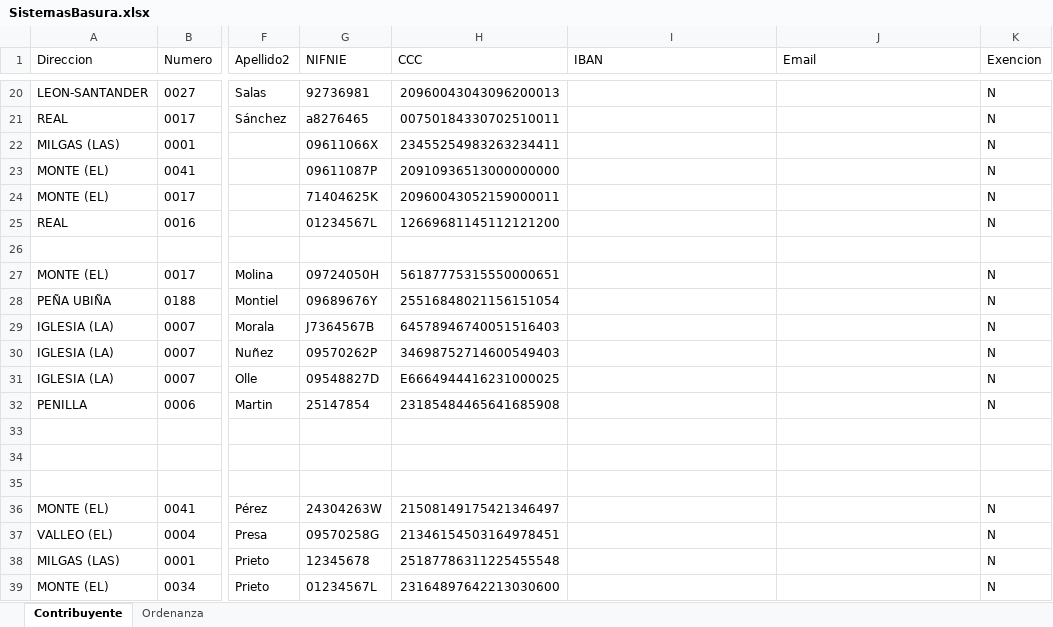
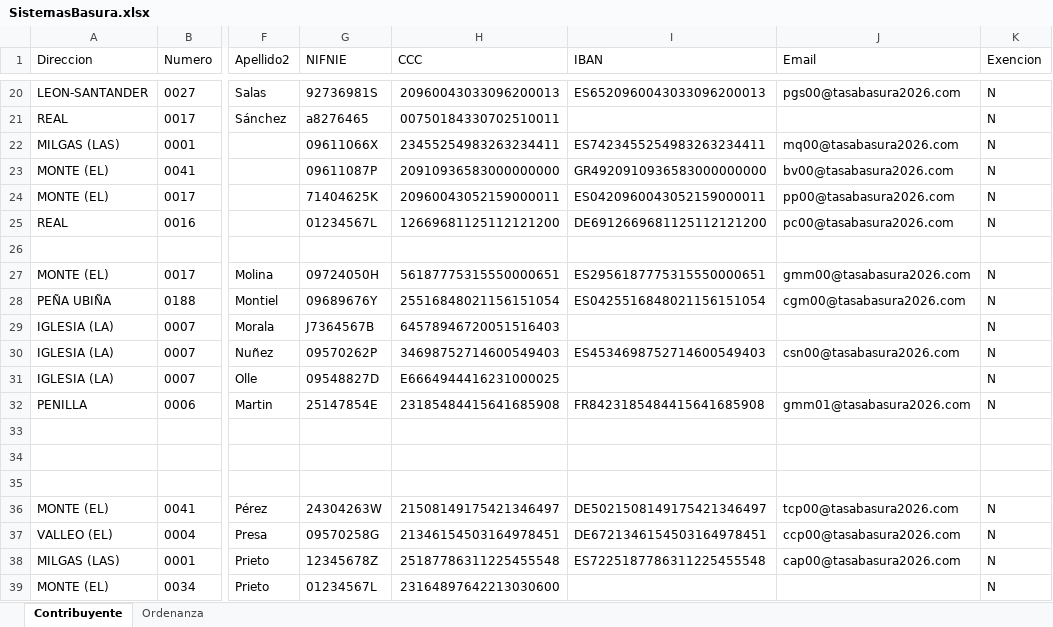
Before and after one commit to fyni12/TasaBausura, an Excel workbook: src/main/resources/SistemasBasura.xlsx, sheet Contribuyente, drawn as a sheet; only a part is shown, gaps mark what is left out; values as stored, in another font and other column widths than the file's, no borders; the diff covers the shown part only; the diff names each change by its address in the sheet, - before the commit and + after, or states it on an @@ line.

```diff
--- a/src/main/resources/SistemasBasura.xlsx (sheet Contribuyente)
+++ b/src/main/resources/SistemasBasura.xlsx (sheet Contribuyente)
-G20 (NIFNIE): 92736981
+G20 (NIFNIE): 92736981S
-H20 (CCC): 20960043043096200013
+H20 (CCC): 20960043033096200013
-I20 (IBAN): (empty)
+I20 (IBAN): ES6520960043033096200013
-J20 (Email): (empty)
+J20 (Email): pgs00@tasabasura2026.com
-I22 (IBAN): (empty)
+I22 (IBAN): ES7423455254983263234411
-J22 (Email): (empty)
+J22 (Email): mq00@tasabasura2026.com
-H23 (CCC): 20910936513000000000
+H23 (CCC): 20910936583000000000
-I23 (IBAN): (empty)
+I23 (IBAN): GR4920910936583000000000
-J23 (Email): (empty)
+J23 (Email): bv00@tasabasura2026.com
-I24 (IBAN): (empty)
+I24 (IBAN): ES0420960043052159000011
-J24 (Email): (empty)
+J24 (Email): pp00@tasabasura2026.com
-H25 (CCC): 12669681145112121200
+H25 (CCC): 12669681125112121200
-I25 (IBAN): (empty)
+I25 (IBAN): DE6912669681125112121200
-J25 (Email): (empty)
+J25 (Email): pc00@tasabasura2026.com
-I27 (IBAN): (empty)
+I27 (IBAN): ES2956187775315550000651
-J27 (Email): (empty)
+J27 (Email): gmm00@tasabasura2026.com
-I28 (IBAN): (empty)
+I28 (IBAN): ES0425516848021156151054
-J28 (Email): (empty)
+J28 (Email): cgm00@tasabasura2026.com
-H29 (CCC): 64578946740051516403
+H29 (CCC): 64578946720051516403
-I30 (IBAN): (empty)
+I30 (IBAN): ES4534698752714600549403
-J30 (Email): (empty)
+J30 (Email): csn00@tasabasura2026.com
-G32 (NIFNIE): 25147854
+G32 (NIFNIE): 25147854E
-H32 (CCC): 23185484465641685908
+H32 (CCC): 23185484415641685908
-I32 (IBAN): (empty)
+I32 (IBAN): FR8423185484415641685908
-J32 (Email): (empty)
+J32 (Email): gmm01@tasabasura2026.com
-I36 (IBAN): (empty)
+I36 (IBAN): DE5021508149175421346497
-J36 (Email): (empty)
+J36 (Email): tcp00@tasabasura2026.com
-I37 (IBAN): (empty)
+I37 (IBAN): DE6721346154503164978451
-J37 (Email): (empty)
+J37 (Email): ccp00@tasabasura2026.com
-G38 (NIFNIE): 12345678
+G38 (NIFNIE): 12345678Z
-I38 (IBAN): (empty)
+I38 (IBAN): ES7225187786311225455548
-J38 (Email): (empty)
+J38 (Email): cap00@tasabasura2026.com
```
Also changed, not shown: 166 edited cells elsewhere in this sheet, 6 other files.
